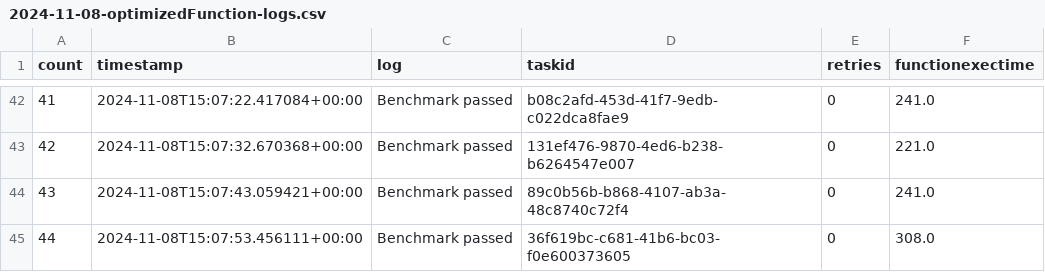
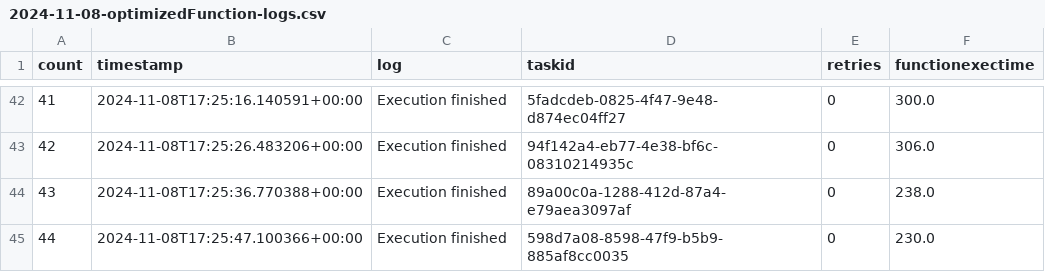
Before and after one commit to nilshoeller/minos, a CSV file: jupyter/logs_archive/2024-11-08-optimizedFunction-logs.csv, drawn as a sheet; only a part is shown, gaps mark what is left out; the diff covers the shown part only.

```diff
--- a/jupyter/logs_archive/2024-11-08-optimizedFunction-logs.csv
+++ b/jupyter/logs_archive/2024-11-08-optimizedFunction-logs.csv
@@ -42,4 +42,4 @@ count,timestamp,log,taskid,retries,functionexectime
-41,2024-11-08T15:07:22.417084+00:00,Benchmark passed,b08c2afd-453d-41f7-9edb-c022dca8fae9,0,241.0
-42,2024-11-08T15:07:32.670368+00:00,Benchmark passed,131ef476-9870-4ed6-b238-b6264547e007,0,221.0
-43,2024-11-08T15:07:43.059421+00:00,Benchmark passed,89c0b56b-b868-4107-ab3a-48c8740c72f4,0,241.0
-44,2024-11-08T15:07:53.456111+00:00,Benchmark passed,36f619bc-c681-41b6-bc03-f0e600373605,0,308.0
+41,2024-11-08T17:25:16.140591+00:00,Execution finished,5fadcdeb-0825-4f47-9e48-d874ec04ff27,0,300.0
+42,2024-11-08T17:25:26.483206+00:00,Execution finished,94f142a4-eb77-4e38-bf6c-08310214935c,0,306.0
+43,2024-11-08T17:25:36.770388+00:00,Execution finished,89a00c0a-1288-412d-87a4-e79aea3097af,0,238.0
+44,2024-11-08T17:25:47.100366+00:00,Execution finished,598d7a08-8598-47f9-b5b9-885af8cc0035,0,230.0
```
Also changed, not shown: 160 edited cells elsewhere in this file, jupyter/logs_archive/2024-11-08-baselineFunction-logs.csv, 4 other files.
